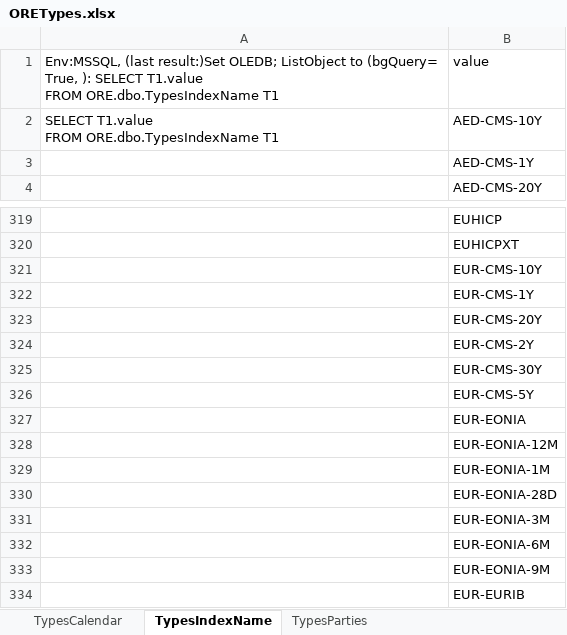
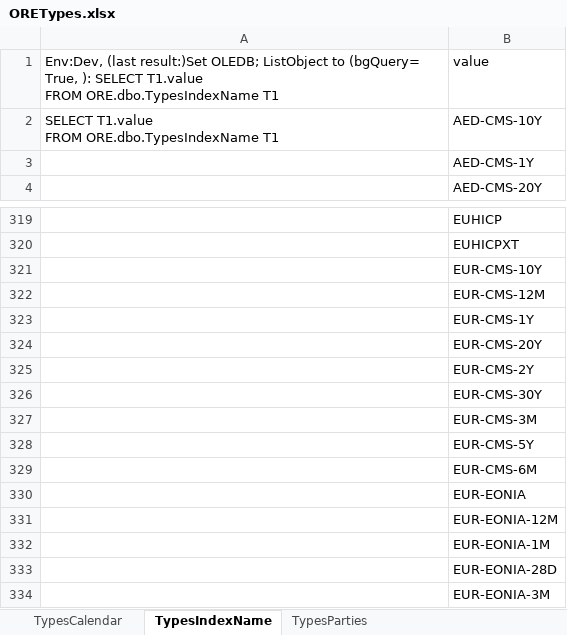
Before and after one commit to rkapl123/OreControl, an Excel workbook: OreDB/DBSheets/ORETypes.xlsx, sheet TypesIndexName, drawn as a sheet; only a part is shown, gaps mark what is left out; the shorter side is filled out with more unchanged rows; values as stored, in another font and other column widths than the file's, no borders; table styles not drawn; the diff names each change by its address in the sheet, - before the commit and + after, or states it on an @@ line.

```diff
--- a/OreDB/DBSheets/ORETypes.xlsx (sheet TypesIndexName)
+++ b/OreDB/DBSheets/ORETypes.xlsx (sheet TypesIndexName)
-A1: Env:MSSQL, (last result:)Set…
+A1: Env:Dev, (last result:)Set…
+row 322:  | EUR-CMS-12M
+row 327:  | EUR-CMS-3M
+row 329:  | EUR-CMS-6M
```
Also changed, not shown: sheet TypesParties, sheet TypesCalendar, OreDB/DBSheets/OREMdat.xlsx, OreDB/DBSheets/ORENettingSet.xlsx, 2 other files.
